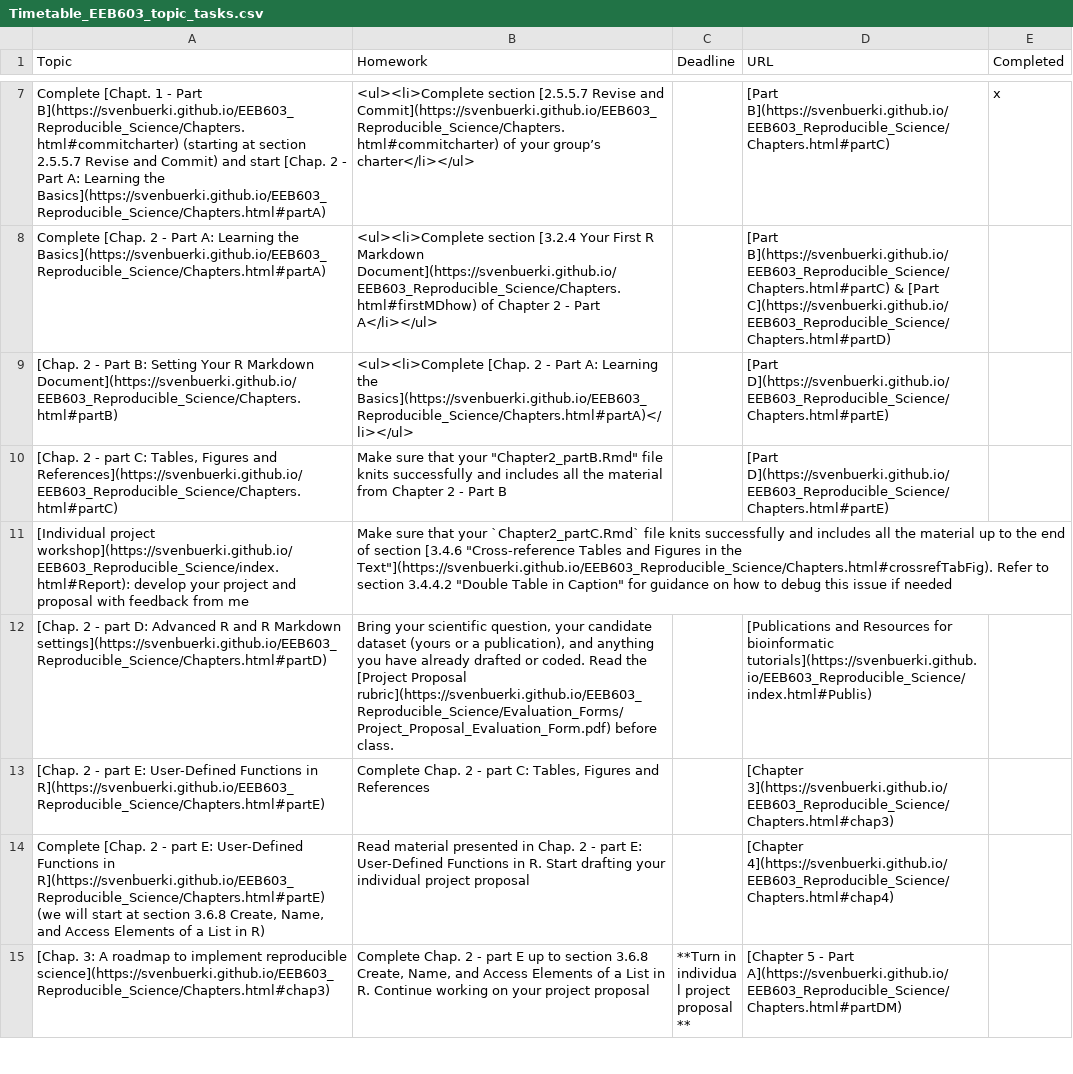
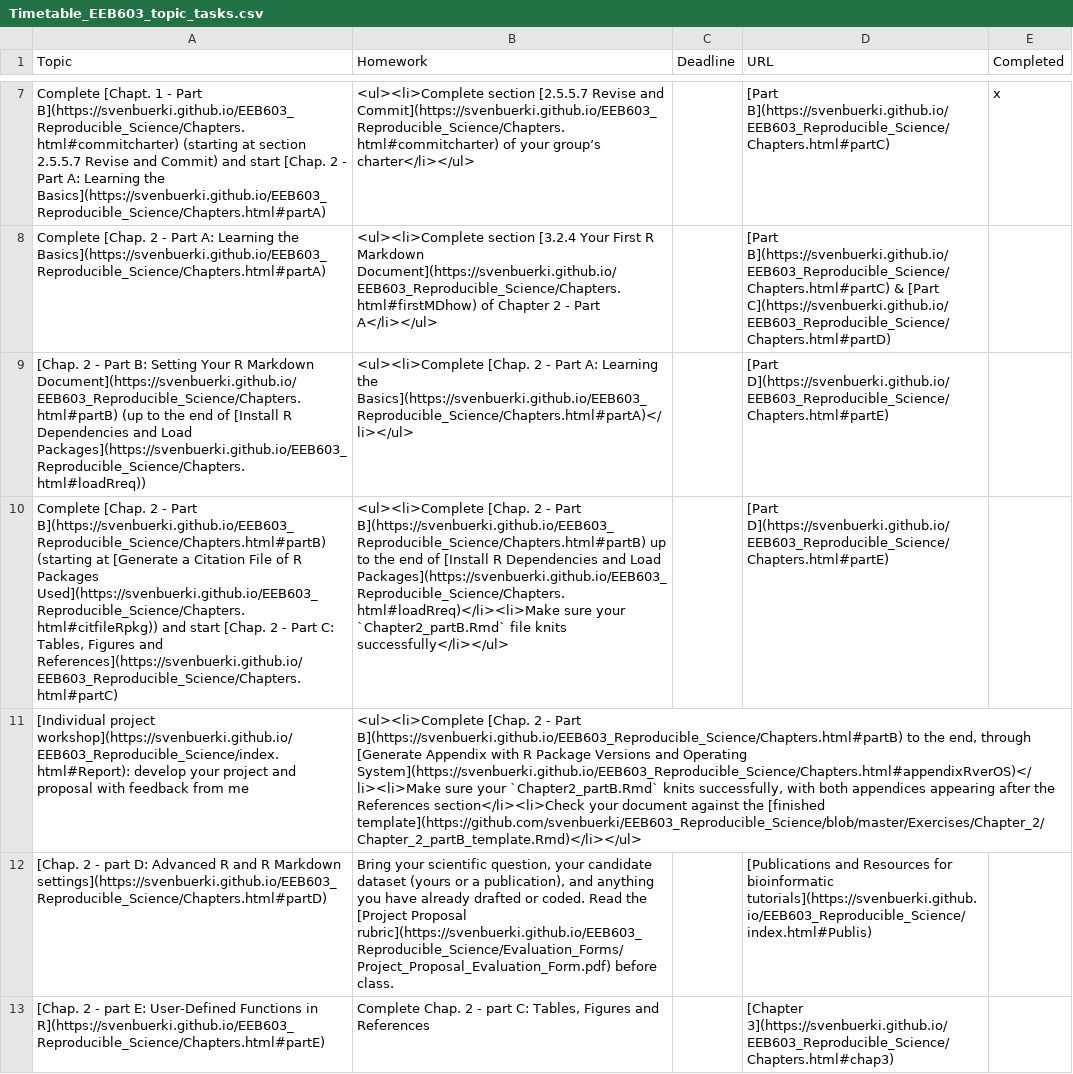
Before and after one commit to svenbuerki/EEB603_Reproducible_Science, a CSV file: Data/Timetable_EEB603_topic_tasks.csv, drawn as a sheet; only a part is shown, gaps mark what is left out; the shorter side is filled out with more unchanged rows; the diff names each change by its address in the sheet, - before the commit and + after, or states it on an @@ line.

Commit message:
Updated Chapter 2 - Part B to align with Part A

```diff
--- a/Data/Timetable_EEB603_topic_tasks.csv
+++ b/Data/Timetable_EEB603_topic_tasks.csv
-A9 (Topic): …Markdown Document](https://svenbuerki.github.io/EEB603_Reproducible_Science/Chapters.html#partB)
+A9 (Topic): …Markdown Document](https://svenbuerki.github.io/EEB603_Reproducible_Science/Chapters.html#partB) (up to the end of [Install R Dependencies and Load Packages](https://svenbuerki.github.io/EEB603_Reproducible_Science/Chapters.html#loadRreq))
-A10 (Topic): [Chap. 2 - part C: Tables,…
+A10 (Topic): Complete [Chap. 2 - Part B](https://svenbuerki.github.io/EEB603_Reproducible_Science/Chapters.html#partB) (starting at [Generate a Citation File of R Packages Used](https://svenbuerki.github.io/EEB603_Reproducible_Science/Chapters.html#citfileRpkg)) and start [Chap. 2 - Part C: Tables,…
-B10 (Homework): Make sure that your "Chapter2_partB.Rmd" file knits successfully and includes all the material from Chapter 2 - Part B
+B10 (Homework): <ul><li>Complete [Chap. 2 - Part B](https://svenbuerki.github.io/EEB603_Reproducible_Science/Chapters.html#partB) up to the end of [Install R Dependencies and Load Packages](https://svenbuerki.github.io/EEB603_Reproducible_Science/Chapters.html#loadRreq)</li><li>Make sure your `Chapter2_partB.Rmd` file knits successfully</li></ul>
-B11 (Homework): Make sure that your `Chapter2_partC.Rmd` file knits successfully and includes all the material up to the end of section [3.4.6 "Cross-reference Tables and Figures in the Text"](https://svenbuerki.github.io/EEB603_Reproducible_Science/Chapters.html#crossrefTabFig). Refer to section 3.4.4.2 "Double Table in Caption" for guidance on how to debug this issue if needed
+B11 (Homework): <ul><li>Complete [Chap. 2 - Part B](https://svenbuerki.github.io/EEB603_Reproducible_Science/Chapters.html#partB) to the end, through [Generate Appendix with R Package Versions and Operating System](https://svenbuerki.github.io/EEB603_Reproducible_Science/Chapters.html#appendixRverOS)</li><li>Make sure your `Chapter2_partB.Rmd` knits successfully, with both appendices appearing after the References section</li><li>Check your document against the [finished template](https://github.com/svenbuerki/EEB603_Reproducible_Science/blob/master/Exercises/Chapter_2/Chapter_2_partB_template.Rmd)</li></ul>
```
Also changed, not shown: 4 other files.
